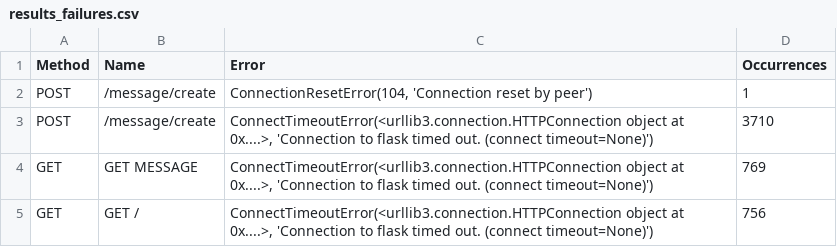
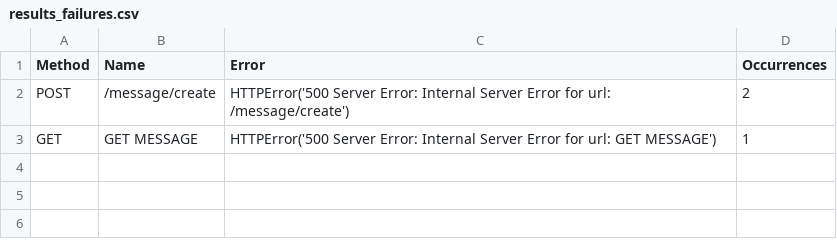
Before and after one commit to N2OCaKeS/stress_test, a CSV file: docker/site/Kuznechik/for_docker/results/results_failures.csv, drawn as a sheet.

```diff
--- a/docker/site/Kuznechik/for_docker/results/results_failures.csv
+++ b/docker/site/Kuznechik/for_docker/results/results_failures.csv
@@ -1,5 +1,3 @@
 Method,Name,Error,Occurrences
-POST,/message/create,"ConnectionResetError(104, 'Connection reset by peer')",1
-POST,/message/create,"ConnectTimeoutError(<urllib3.connection.HTTPConnection object at 0x....>, 'Connection to flask timed out. (connect timeout=None)')",3710
-GET,GET MESSAGE,"ConnectTimeoutError(<urllib3.connection.HTTPConnection object at 0x....>, 'Connection to flask timed out. (connect timeout=None)')",769
-GET,GET /,"ConnectTimeoutError(<urllib3.connection.HTTPConnection object at 0x....>, 'Connection to flask timed out. (connect timeout=None)')",756
+POST,/message/create,HTTPError('500 Server Error: Internal Server Error for url: /message/create'),2
+GET,GET MESSAGE,HTTPError('500 Server Error: Internal Server Error for url: GET MESSAGE'),1
```
Also changed, not shown: docker/site/Kuznechik/for_docker/results/results_stats.csv, 16 other files.
